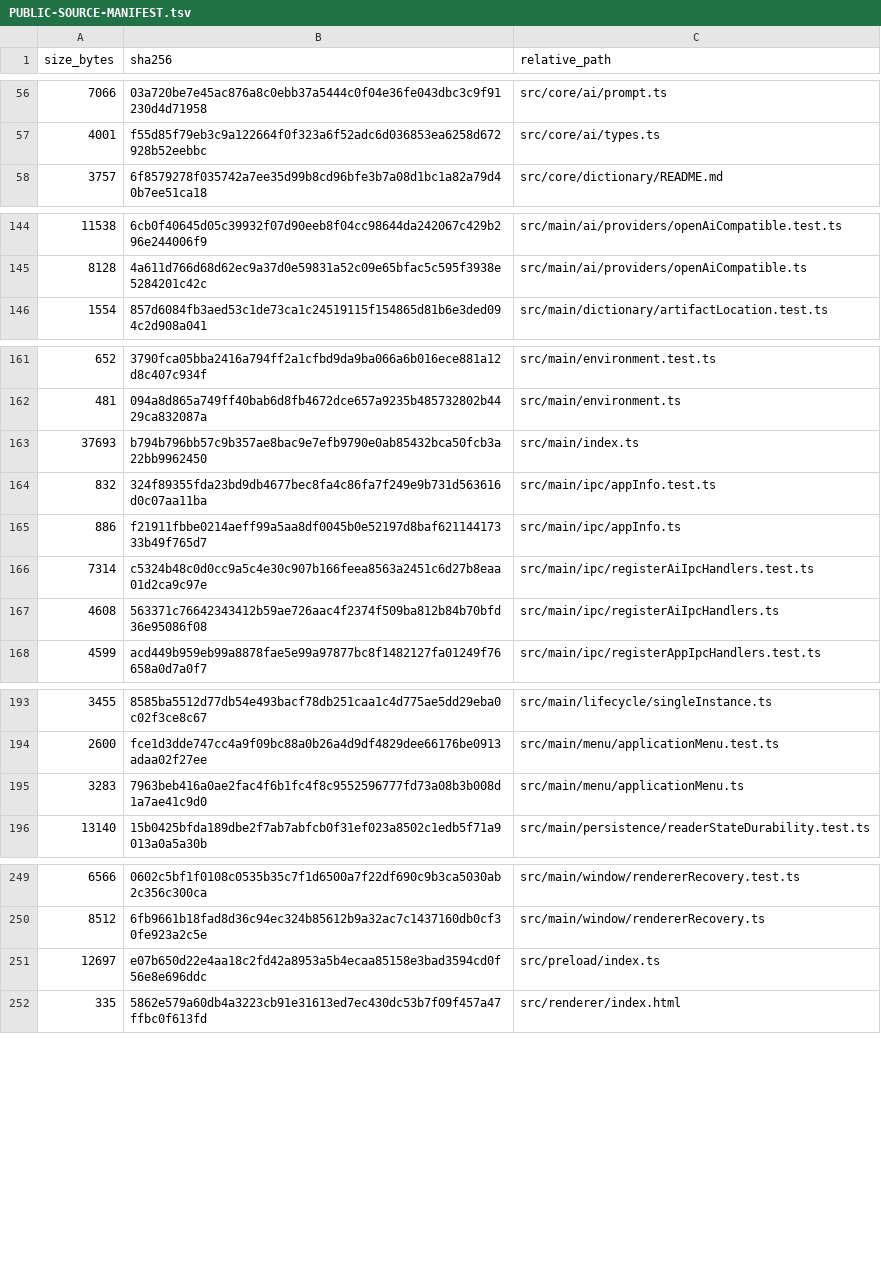
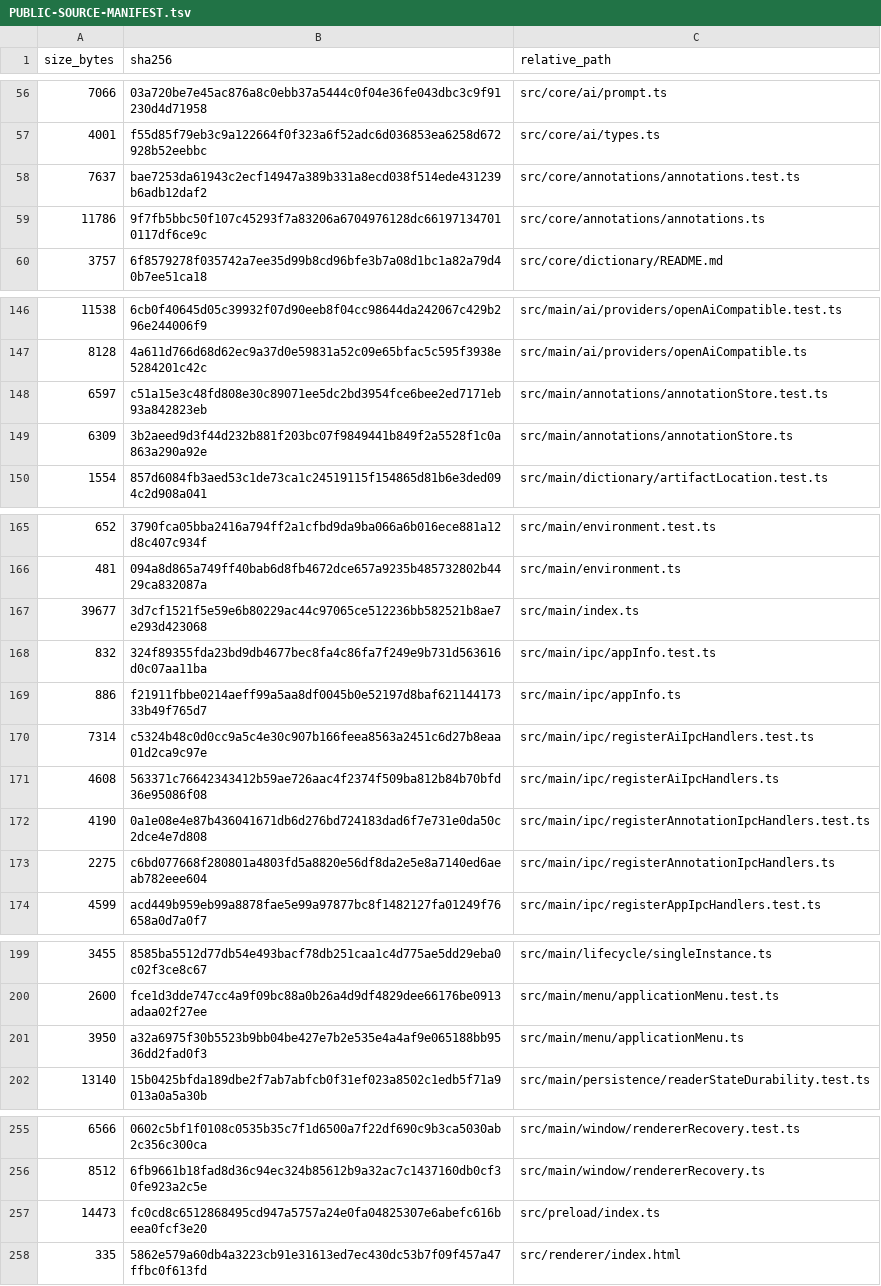
Before and after one commit to purubhoite/lexleaf, a TSV file: PUBLIC-SOURCE-MANIFEST.tsv, drawn as a sheet; only a part is shown, gaps mark what is left out; removed rows and columns are numbered as before the commit, all else as after; the diff covers the shown part only; the diff names each change by its address in the sheet, - before the commit and + after, or states it on an @@ line.

```diff
--- a/PUBLIC-SOURCE-MANIFEST.tsv
+++ b/PUBLIC-SOURCE-MANIFEST.tsv
+row 58: 7637 | bae7253da61943c2ecf14947a389b331a8ecd038f514ede431239b6adb12daf2 | src/core/annotations/annotations.test.ts
+row 59: 11786 | 9f7fb5bbc50f107c45293f7a83206a6704976128dc661971347010117df6ce9c | src/core/annotations/annotations.ts
+row 148: 6597 | c51a15e3c48fd808e30c89071ee5dc2bd3954fce6bee2ed7171eb93a842823eb | src/main/annotations/annotationStore.test.ts
+row 149: 6309 | 3b2aeed9d3f44d232b881f203bc07f9849441b849f2a5528f1c0a863a290a92e | src/main/annotations/annotationStore.ts
-row 163: 37693 | b794b796bb57c9b357ae8bac9e7efb9790e0ab85432bca50fcb3a22bb9962450 | src/main/index.ts
+row 167: 39677 | 3d7cf1521f5e59e6b80229ac44c97065ce512236bb582521b8ae7e293d423068 | src/main/index.ts
+row 172: 4190 | 0a1e08e4e87b436041671db6d276bd724183dad6f7e731e0da50c2dce4e7d808 | src/main/ipc/registerAnnotationIpcHandlers.test.ts
+row 173: 2275 | c6bd077668f280801a4803fd5a8820e56df8da2e5e8a7140ed6aeab782eee604 | src/main/ipc/registerAnnotationIpcHandlers.ts
-row 195: 3283 | 7963beb416a0ae2fac4f6b1fc4f8c9552596777fd73a08b3b008d1a7ae41c9d0 | src/main/menu/applicationMenu.ts
+row 201: 3950 | a32a6975f30b5523b9bb04be427e7b2e535e4a4af9e065188bb9536dd2fad0f3 | src/main/menu/applicationMenu.ts
-row 251: 12697 | e07b650d22e4aa18c2fd42a8953a5b4ecaa85158e3bad3594cd0f56e8e696ddc | src/preload/index.ts
+row 257: 14473 | fc0cd8c6512868495cd947a5757a24e0fa04825307e6abefc616beea0fcf3e20 | src/preload/index.ts
```
Also changed, not shown: 35 added rows and 19 removed rows elsewhere in this file, 44 other files.
